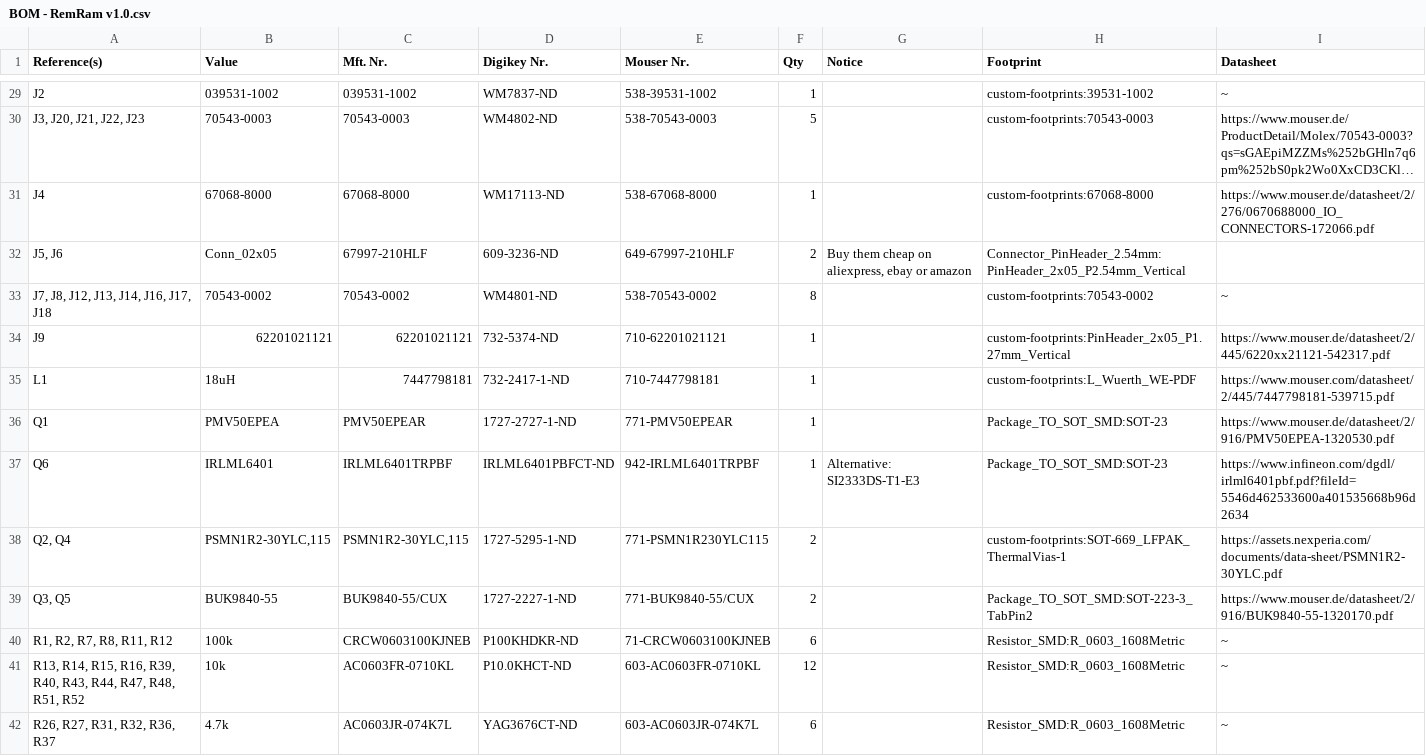
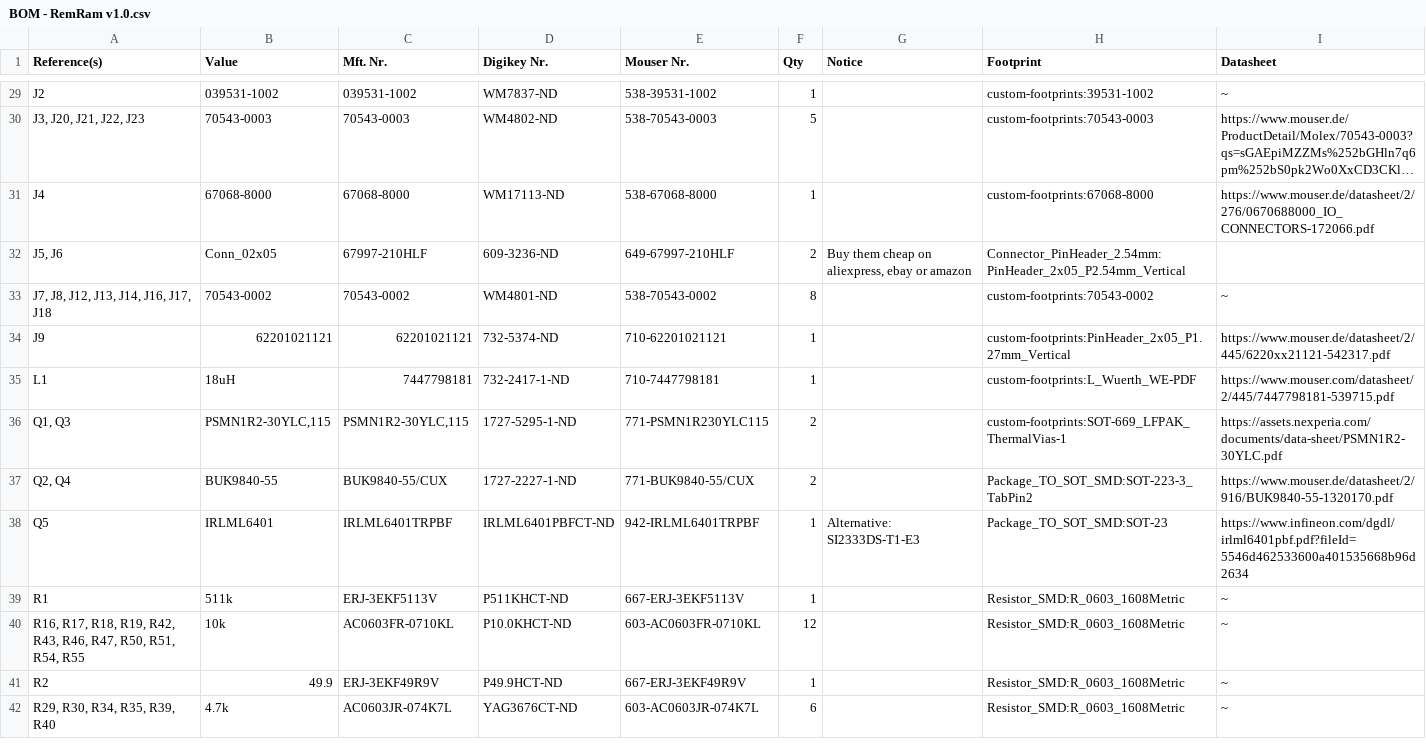
Before and after one commit to hasenbanck/remram, a CSV file: BOM - RemRam v1.0.csv, drawn as a sheet; only a part is shown, gaps mark what is left out; long unchanged cells end in …; the diff covers the shown part only.

```diff
--- a/BOM - RemRam v1.0.csv
+++ b/BOM - RemRam v1.0.csv
@@ -35,8 +35,8 @@ J9,62201021121,62201021121,732-5374-ND,710-62201021121,1,,custom-footprints:PinH
 L1,18uH,7447798181,732-2417-1-ND,710-7447798181,1,,custom-footprints:L_Wuerth_WE-PDF,https://www.mouser.com/datasheet/2/445/7447798181-539715.pdf
-Q1,PMV50EPEA,PMV50EPEAR,1727-2727-1-ND,771-PMV50EPEAR,1,,Package_TO_SOT_SMD:SOT-23,https://www.mouser.de/datasheet/2/916/PMV50EPEA-1320530.pdf
-Q6,IRLML6401,IRLML6401TRPBF,IRLML6401PBFCT-ND,942-IRLML6401TRPBF,1,Alternative: SI2333DS-T1-E3,Package_TO_SOT_SMD:SOT-23,https://www.infineon.com/dgdl/irlml6401pbf.pdf?fileId=5546d462533600a401535668b96d2634
-"Q2, Q4","PSMN1R2-30YLC,115","PSMN1R2-30YLC,115",1727-5295-1-ND,771-PSMN1R230YLC115,2,,custom-footprints:SOT-669_LFPAK_ThermalVias-1,https://assets.nexperia.com/documents/data-sheet/PSMN1R2-30YLC.pdf
-"Q3, Q5",BUK9840-55,BUK9840-55/CUX,1727-2227-1-ND,771-BUK9840-55/CUX,2,,Package_TO_SOT_SMD:SOT-223-3_TabPin2,https://www.mouser.de/datasheet/2/916/BUK9840-55-1320170.pdf
-"R1, R2, R7, R8, R11, R12",100k,CRCW0603100KJNEB,P100KHDKR-ND,71-CRCW0603100KJNEB,6,,Resistor_SMD:R_0603_1608Metric,~
-"R13, R14, R15, R16, R39, R40, R43, R44, R47, R48, R51, R52",10k,AC0603FR-0710KL,P10.0KHCT-ND,603-AC0603FR-0710KL,12,,Resistor_SMD:R_0603_1608Metric,~
-"R26, R27, R31, R32, R36, R37",4.7k,AC0603JR-074K7L,YAG3676CT-ND,603-AC0603JR-074K7L,6,,Resistor_SMD:R_0603_1608Metric,~
+"Q1, Q3","PSMN1R2-30YLC,115","PSMN1R2-30YLC,115",1727-5295-1-ND,771-PSMN1R230YLC115,2,,custom-footprints:SOT-669_LFPAK_ThermalVias-1,https://assets.nexperia.com/documents/data-sheet/PSMN1R2-30YLC.pdf
+"Q2, Q4",BUK9840-55,BUK9840-55/CUX,1727-2227-1-ND,771-BUK9840-55/CUX,2,,Package_TO_SOT_SMD:SOT-223-3_TabPin2,https://www.mouser.de/datasheet/2/916/BUK9840-55-1320170.pdf
+Q5,IRLML6401,IRLML6401TRPBF,IRLML6401PBFCT-ND,942-IRLML6401TRPBF,1,Alternative: SI2333DS-T1-E3,Package_TO_SOT_SMD:SOT-23,https://www.infineon.com/dgdl/irlml6401pbf.pdf?fileId=5546d462533600a401535668b96d2634
+R1,511k,ERJ-3EKF5113V,P511KHCT-ND,667-ERJ-3EKF5113V,1,,Resistor_SMD:R_0603_1608Metric,~
+"R16, R17, R18, R19, R42, R43, R46, R47, R50, R51, R54, R55",10k,AC0603FR-0710KL,P10.0KHCT-ND,603-AC0603FR-0710KL,12,,Resistor_SMD:R_0603_1608Metric,~
+R2,49.9,ERJ-3EKF49R9V,P49.9HCT-ND,667-ERJ-3EKF49R9V,1,,Resistor_SMD:R_0603_1608Metric,~
+"R29, R30, R34, R35, R39, R40",4.7k,AC0603JR-074K7L,YAG3676CT-ND,603-AC0603JR-074K7L,6,,Resistor_SMD:R_0603_1608Metric,~
```
Also changed, not shown: 7 added rows, 4 removed rows and 26 edited cells elsewhere in this file, 9 other files.
